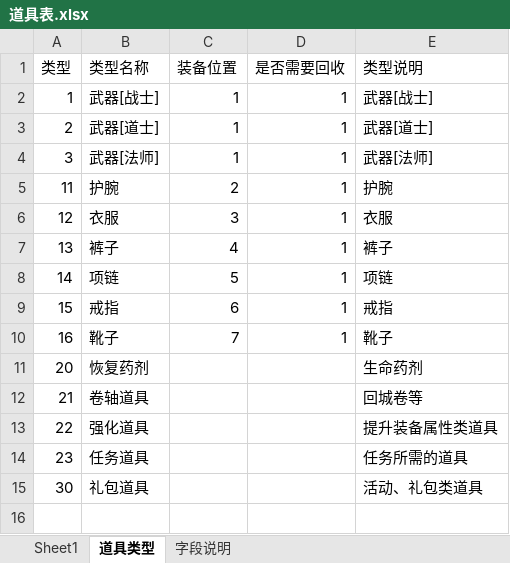
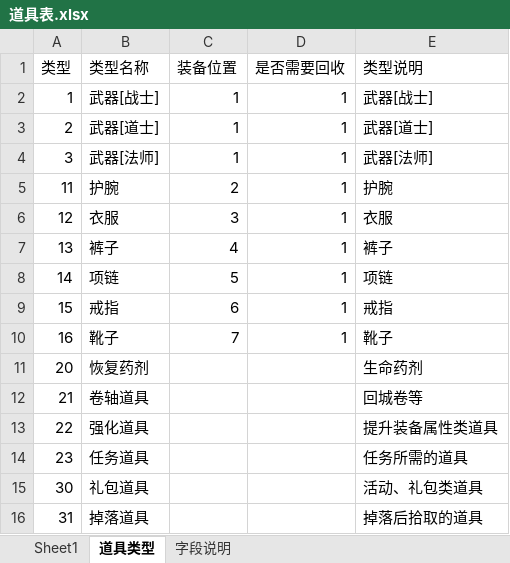
Before and after one commit to Klanly/BWM, an Excel workbook: doc/table/道具表.xlsx, sheet 道具类型, drawn as a sheet; values as stored, in another font and other column widths than the file's, no borders; the diff names each change by its address in the sheet, - before the commit and + after, or states it on an @@ line.

Commit message:
修改了 道具表中的掉落道具，增加了新的道具类型

```diff
--- a/doc/table/道具表.xlsx (sheet 道具类型)
+++ b/doc/table/道具表.xlsx (sheet 道具类型)
+row 16: 31 | 掉落道具 |  |  | 掉落后拾取的道具
```
Also changed, not shown: sheet Sheet1.
